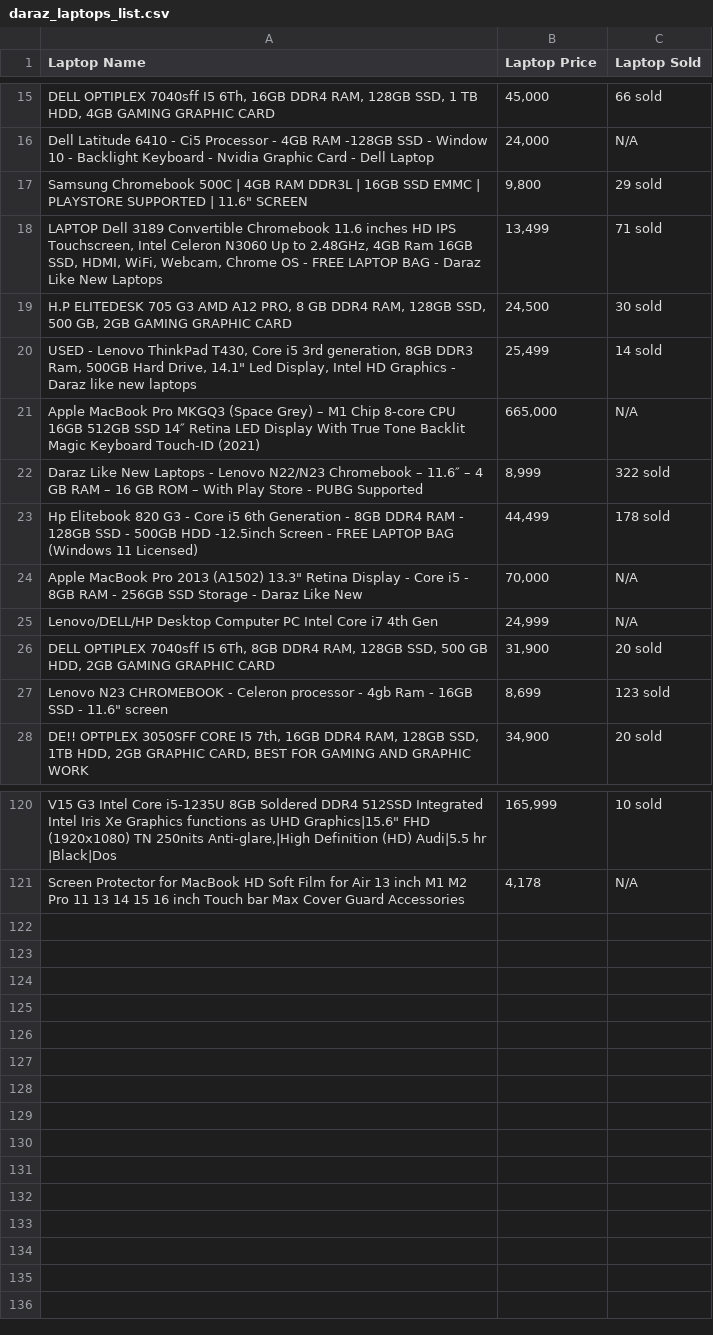
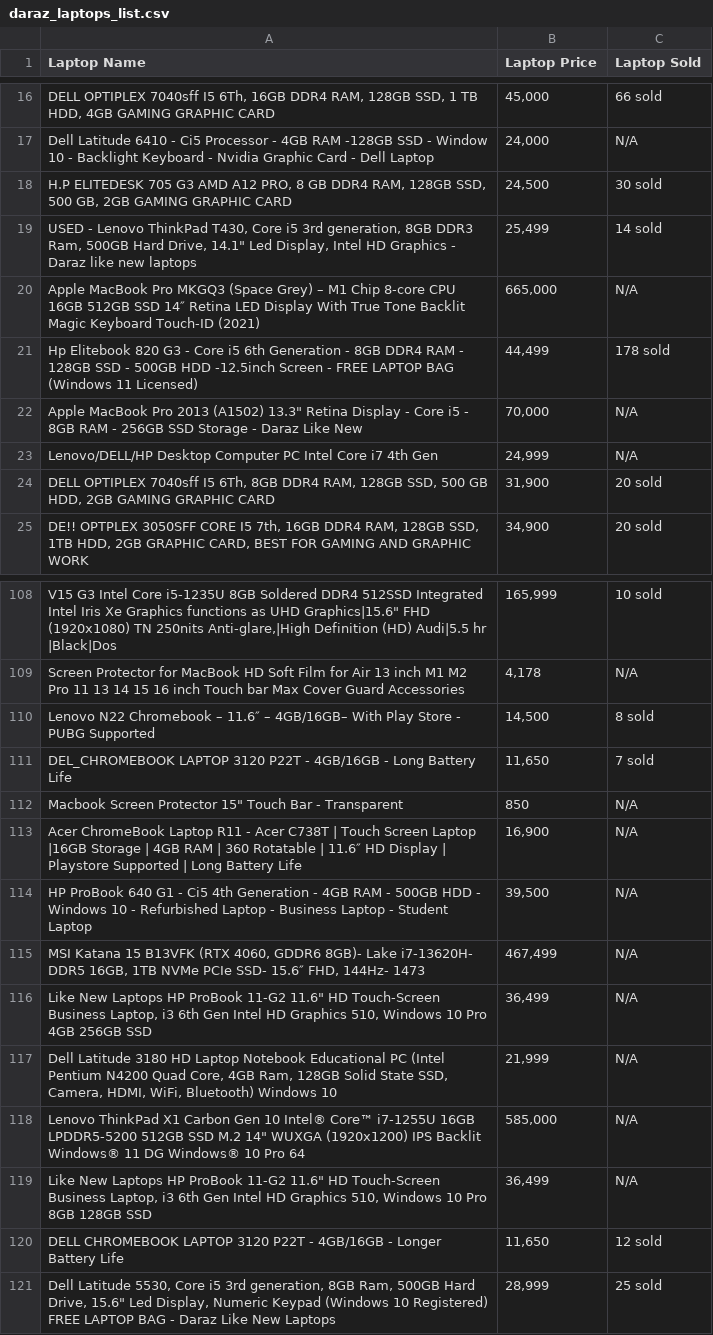
Before and after one commit to KA1823/new-web-scrapping, a CSV file: daraz_laptops_list.csv, drawn as a sheet; only a part is shown, gaps mark what is left out; removed rows and columns are numbered as before the commit, all else as after; the diff covers the shown part only; the diff names each change by its address in the sheet, - before the commit and + after, or states it on an @@ line.

Commit message:
Updated code

```diff
--- a/daraz_laptops_list.csv
+++ b/daraz_laptops_list.csv
-row 17: Samsung Chromebook 500C | 4GB RAM DDR3L | 16GB SSD EMMC | PLAYSTORE SUPPORTED | 11.6" SCREEN | 9,800 | 29 sold
-row 18: LAPTOP Dell 3189 Convertible Chromebook 11.6 inches HD IPS Touchscreen, Intel Celeron N3060 Up to 2.48GHz, 4GB Ram 16GB SSD, HDMI, WiFi, Webcam, Chrome OS - FREE LAPTOP BAG - Daraz Like New Laptops | 13,499 | 71 sold
-row 22: Daraz Like New Laptops - Lenovo N22/N23 Chromebook – 11.6″ – 4 GB RAM – 16 GB ROM – With Play Store - PUBG Supported | 8,999 | 322 sold
-row 27: Lenovo N23 CHROMEBOOK - Celeron processor - 4gb Ram - 16GB SSD - 11.6" screen | 8,699 | 123 sold
+row 110: Lenovo N22 Chromebook – 11.6″ – 4GB/16GB– With Play Store - PUBG Supported | 14,500 | 8 sold
+row 111: DEL_CHROMEBOOK LAPTOP 3120 P22T - 4GB/16GB - Long Battery Life | 11,650 | 7 sold
+row 112: Macbook Screen Protector 15" Touch Bar - Transparent | 850 | N/A
+row 113: Acer ChromeBook Laptop R11 - Acer C738T | Touch Screen Laptop |16GB Storage | 4GB RAM | 360 Rotatable | 11.6″ HD Display | Playstore Supported | Long Battery Life | 16,900 | N/A
+row 114: HP ProBook 640 G1 - Ci5 4th Generation - 4GB RAM - 500GB HDD - Windows 10 - Refurbished Laptop - Business Laptop - Student Laptop | 39,500 | N/A
+row 115: MSI Katana 15 B13VFK (RTX 4060, GDDR6 8GB)- Lake i7-13620H- DDR5 16GB, 1TB NVMe PCIe SSD- 15.6″ FHD, 144Hz- 1473 | 467,499 | N/A
+row 116: Like New Laptops HP ProBook 11-G2 11.6" HD Touch-Screen Business Laptop, i3 6th Gen Intel HD Graphics 510, Windows 10 Pro 4GB 256GB SSD | 36,499 | N/A
+row 117: Dell Latitude 3180 HD Laptop Notebook Educational PC (Intel Pentium N4200 Quad Core, 4GB Ram, 128GB Solid State SSD, Camera, HDMI, WiFi, Bluetooth) Windows 10 | 21,999 | N/A
+row 118: Lenovo ThinkPad X1 Carbon Gen 10 Intel® Core™ i7-1255U 16GB LPDDR5-5200 512GB SSD M.2 14" WUXGA (1920x1200) IPS Backlit Windows® 11 DG Windows® 10 Pro 64 | 585,000 | N/A
+row 119: Like New Laptops HP ProBook 11-G2 11.6" HD Touch-Screen Business Laptop, i3 6th Gen Intel HD Graphics 510, Windows 10 Pro 8GB 128GB SSD | 36,499 | N/A
+row 120: DELL CHROMEBOOK LAPTOP 3120 P22T - 4GB/16GB - Longer Battery Life | 11,650 | 12 sold
+row 121: Dell Latitude 5530, Core i5 3rd generation, 8GB Ram, 500GB Hard Drive, 15.6" Led Display, Numeric Keypad (Windows 10 Registered) FREE LAPTOP BAG - Daraz Like New Laptops | 28,999 | 25 sold
```
Also changed, not shown: 2 added rows and 10 removed rows elsewhere in this file.
